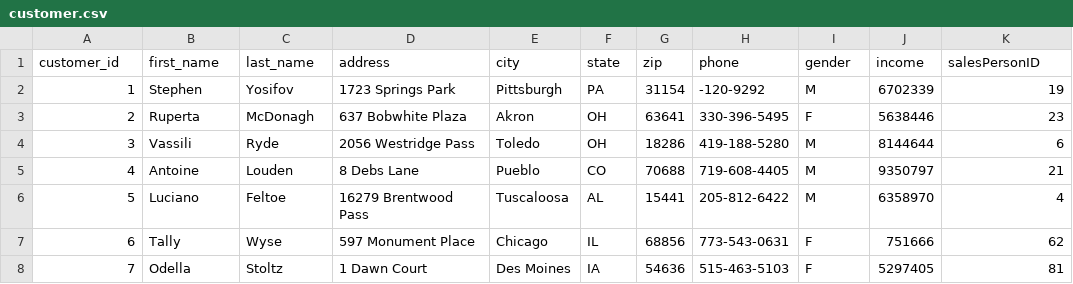
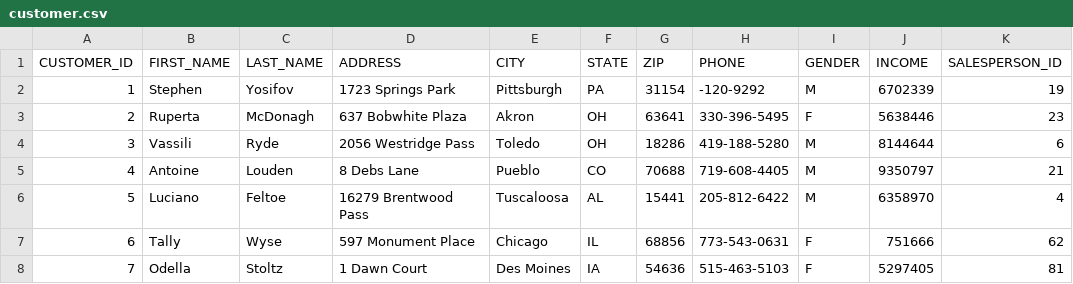
Before and after one commit to njb5081/csci_320_project, a CSV file: data/customer.csv, drawn as a sheet; only a part is shown.

Commit message:
Working Customer Vehicle Search (input: 3,2,2,Honda)

```diff
--- a/data/customer.csv
+++ b/data/customer.csv
@@ -1,2 +1,2 @@
-customer_id,first_name,last_name,address,city,state,zip,phone,gender,income,salesPersonID
+CUSTOMER_ID,FIRST_NAME,LAST_NAME,ADDRESS,CITY,STATE,ZIP,PHONE,GENDER,INCOME,SALESPERSON_ID
 1,Stephen,Yosifov,1723 Springs Park,Pittsburgh,PA,31154,-120-9292,M,6702339,19
```
Also changed, not shown: 2 other files.
